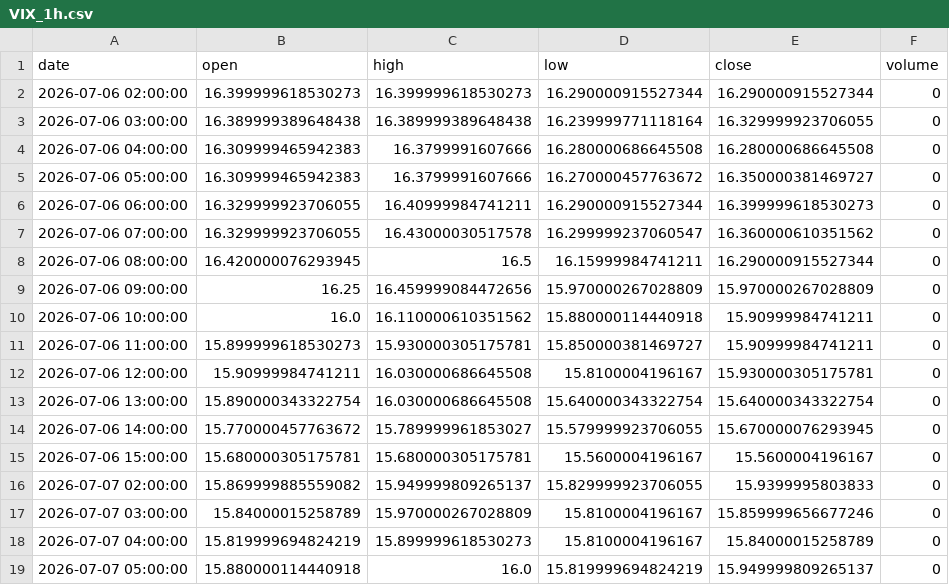
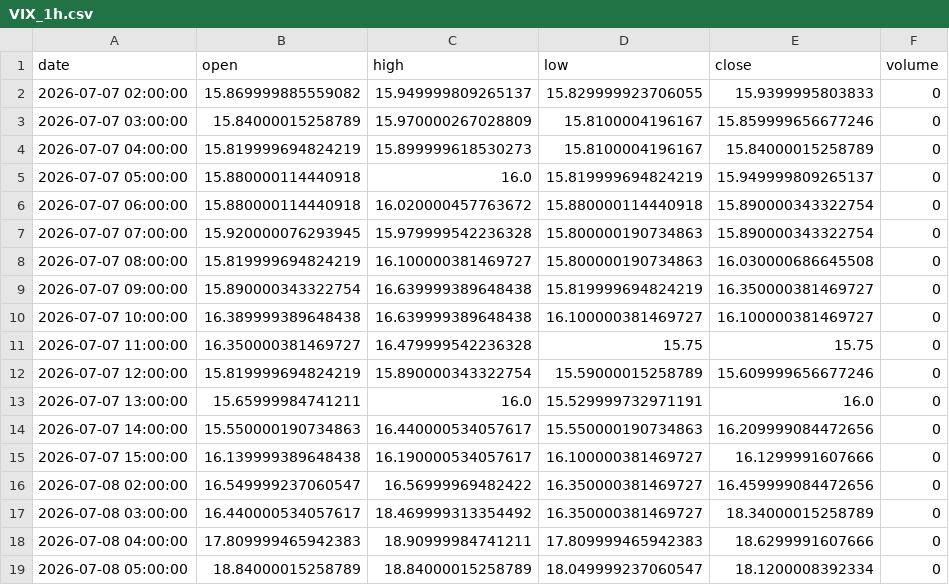
Before and after one commit to grahamgourlay-prog/Fortress2026, a CSV file: chart-pipeline/portfolio_data/VIX_1h.csv, drawn as a sheet; only a part is shown; the shorter side is filled out with more unchanged rows; removed rows and columns are numbered as before the commit, all else as after; the diff covers the shown part only; the diff names each change by its address in the sheet, - before the commit and + after, or states it on an @@ line.

Commit message:
chore: scheduled chart refresh 2026-09-29 UTC

```diff
--- a/chart-pipeline/portfolio_data/VIX_1h.csv
+++ b/chart-pipeline/portfolio_data/VIX_1h.csv
-row 2: 2026-07-06 02:00:00 | 16.399999618530273 | 16.399999618530273 | 16.290000915527344 | 16.290000915527344 | 0
-row 3: 2026-07-06 03:00:00 | 16.389999389648438 | 16.389999389648438 | 16.239999771118164 | 16.329999923706055 | 0
-row 4: 2026-07-06 04:00:00 | 16.309999465942383 | 16.3799991607666 | 16.280000686645508 | 16.280000686645508 | 0
-row 5: 2026-07-06 05:00:00 | 16.309999465942383 | 16.3799991607666 | 16.270000457763672 | 16.350000381469727 | 0
-row 6: 2026-07-06 06:00:00 | 16.329999923706055 | 16.40999984741211 | 16.290000915527344 | 16.399999618530273 | 0
-row 7: 2026-07-06 07:00:00 | 16.329999923706055 | 16.43000030517578 | 16.299999237060547 | 16.360000610351562 | 0
-row 8: 2026-07-06 08:00:00 | 16.420000076293945 | 16.5 | 16.15999984741211 | 16.290000915527344 | 0
-row 9: 2026-07-06 09:00:00 | 16.25 | 16.459999084472656 | 15.970000267028809 | 15.970000267028809 | 0
-row 10: 2026-07-06 10:00:00 | 16.0 | 16.110000610351562 | 15.880000114440918 | 15.90999984741211 | 0
-row 11: 2026-07-06 11:00:00 | 15.899999618530273 | 15.930000305175781 | 15.850000381469727 | 15.90999984741211 | 0
-row 12: 2026-07-06 12:00:00 | 15.90999984741211 | 16.030000686645508 | 15.8100004196167 | 15.930000305175781 | 0
-row 13: 2026-07-06 13:00:00 | 15.890000343322754 | 16.030000686645508 | 15.640000343322754 | 15.640000343322754 | 0
-row 14: 2026-07-06 14:00:00 | 15.770000457763672 | 15.789999961853027 | 15.579999923706055 | 15.670000076293945 | 0
-row 15: 2026-07-06 15:00:00 | 15.680000305175781 | 15.680000305175781 | 15.5600004196167 | 15.5600004196167 | 0
```
Also changed, not shown: 14 added rows elsewhere in this file, chart-pipeline/portfolio_data/CYBP_1h.csv, chart-pipeline/portfolio_data/IEUX_1h.csv, 34 other files.
